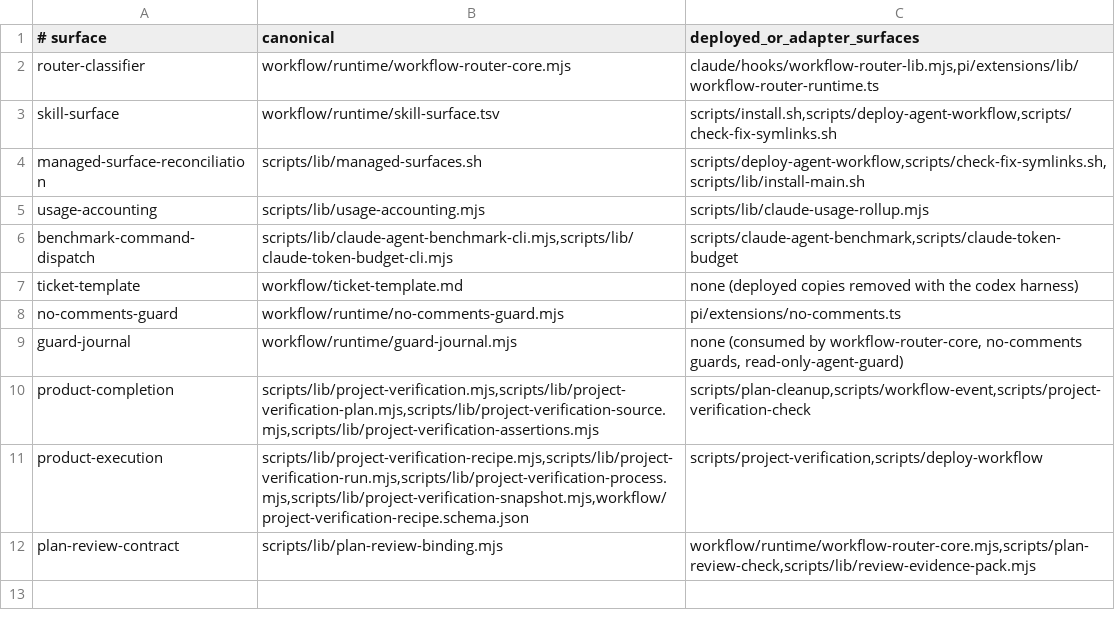
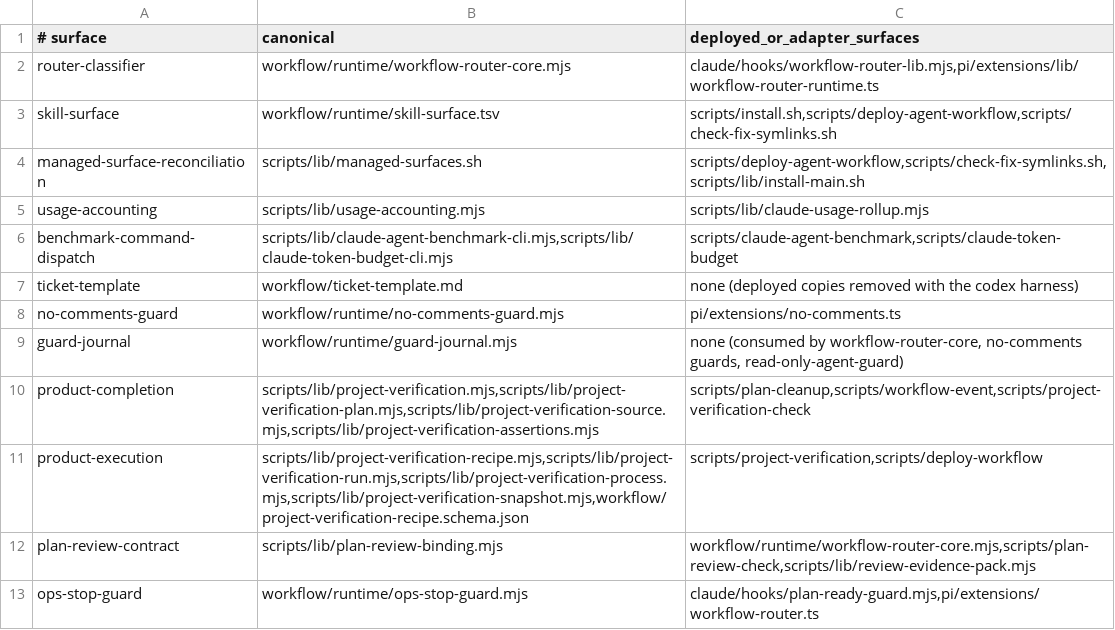
Before and after one commit to Tonours/etabli, a TSV file: workflow/runtime/source-ownership.tsv, drawn as a sheet; the diff names each change by its address in the sheet, - before the commit and + after, or states it on an @@ line.

```diff
--- a/workflow/runtime/source-ownership.tsv
+++ b/workflow/runtime/source-ownership.tsv
+row 13: ops-stop-guard | workflow/runtime/ops-stop-guard.mjs | claude/hooks/plan-ready-guard.mjs,pi/extensions/workflow-router.ts
```
